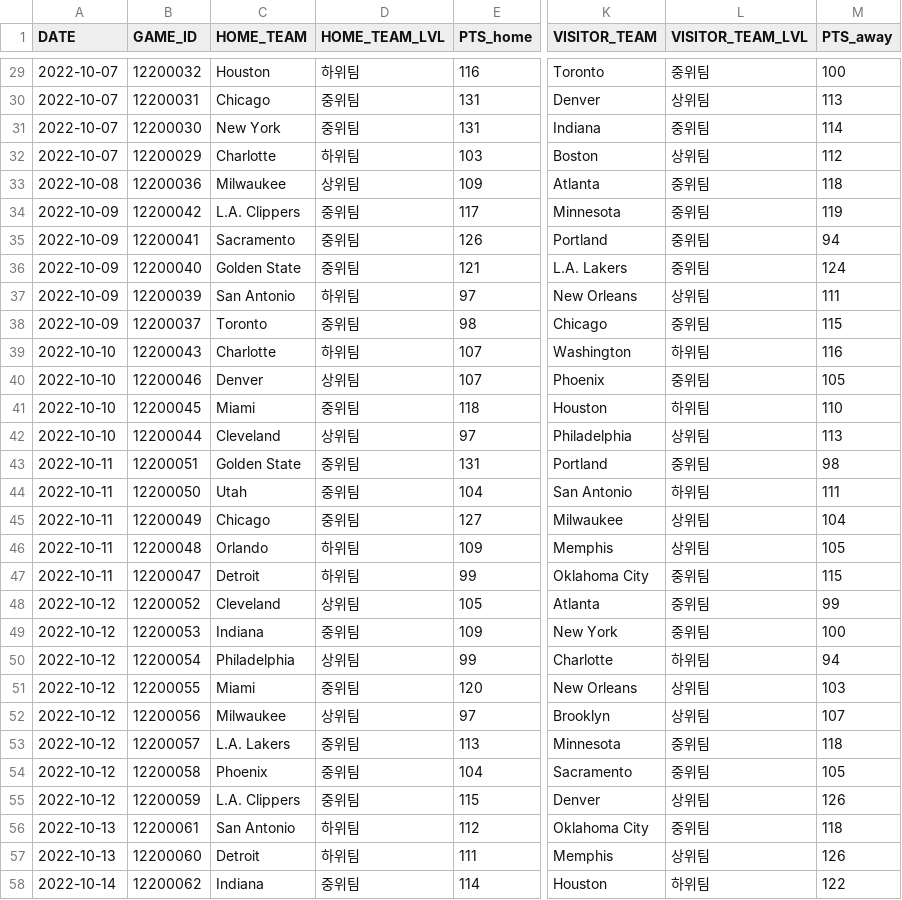
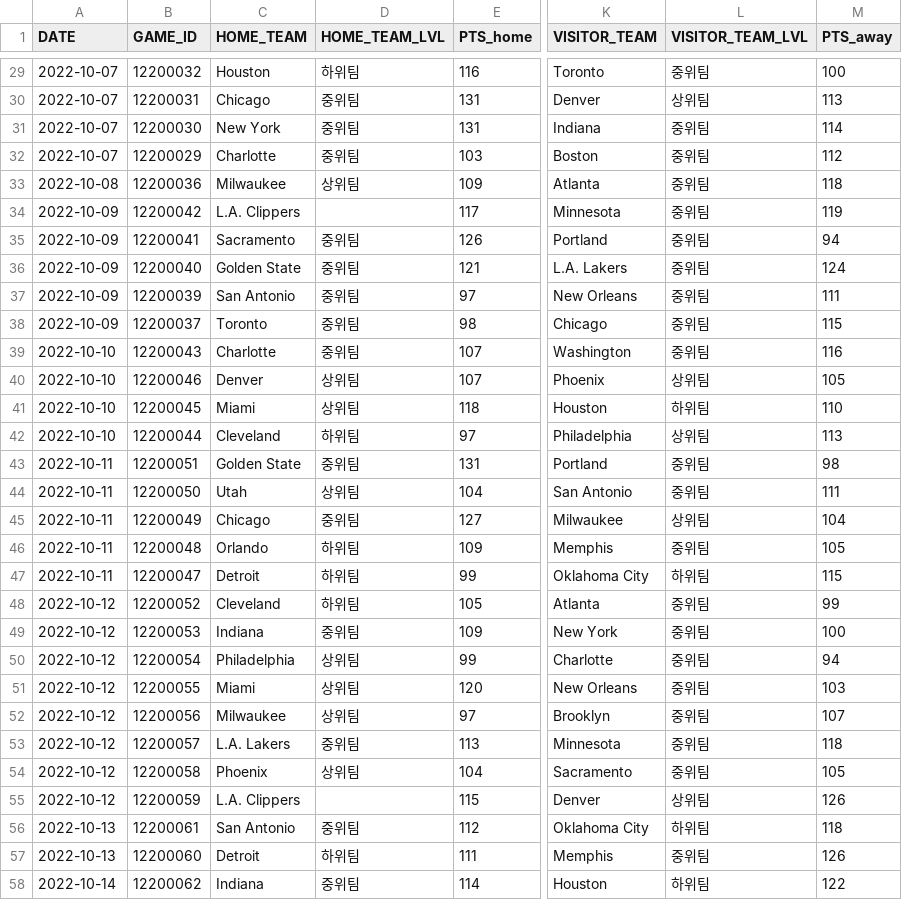
Before and after one commit to cye2020/Project1, a CSV file: data/2022/games_pre.csv, drawn as a sheet; only a part is shown, gaps mark what is left out; the diff covers the shown part only; the diff names each change by its address in the sheet, - before the commit and + after, or states it on an @@ line.

```diff
--- a/data/2022/games_pre.csv
+++ b/data/2022/games_pre.csv
-D32 (HOME_TEAM_LVL): 하위팀
+D32 (HOME_TEAM_LVL): 중위팀
-L32 (VISITOR_TEAM_LVL): 상위팀
+L32 (VISITOR_TEAM_LVL): 중위팀
-D34 (HOME_TEAM_LVL): 중위팀
+D34 (HOME_TEAM_LVL): (empty)
-D37 (HOME_TEAM_LVL): 하위팀
+D37 (HOME_TEAM_LVL): 중위팀
-L37 (VISITOR_TEAM_LVL): 상위팀
+L37 (VISITOR_TEAM_LVL): 중위팀
-D39 (HOME_TEAM_LVL): 하위팀
+D39 (HOME_TEAM_LVL): 중위팀
-L39 (VISITOR_TEAM_LVL): 하위팀
+L39 (VISITOR_TEAM_LVL): 중위팀
-L40 (VISITOR_TEAM_LVL): 중위팀
+L40 (VISITOR_TEAM_LVL): 상위팀
-D41 (HOME_TEAM_LVL): 중위팀
+D41 (HOME_TEAM_LVL): 상위팀
-D42 (HOME_TEAM_LVL): 상위팀
+D42 (HOME_TEAM_LVL): 하위팀
-D44 (HOME_TEAM_LVL): 중위팀
+D44 (HOME_TEAM_LVL): 상위팀
-L44 (VISITOR_TEAM_LVL): 하위팀
+L44 (VISITOR_TEAM_LVL): 중위팀
-L46 (VISITOR_TEAM_LVL): 상위팀
+L46 (VISITOR_TEAM_LVL): 중위팀
-L47 (VISITOR_TEAM_LVL): 중위팀
+L47 (VISITOR_TEAM_LVL): 하위팀
-D48 (HOME_TEAM_LVL): 상위팀
+D48 (HOME_TEAM_LVL): 하위팀
-L50 (VISITOR_TEAM_LVL): 하위팀
+L50 (VISITOR_TEAM_LVL): 중위팀
-D51 (HOME_TEAM_LVL): 중위팀
+D51 (HOME_TEAM_LVL): 상위팀
-L51:L52 (VISITOR_TEAM_LVL): 상위팀
+L51:L52 (VISITOR_TEAM_LVL): 중위팀
-D54 (HOME_TEAM_LVL): 중위팀
+D54 (HOME_TEAM_LVL): 상위팀
-D55 (HOME_TEAM_LVL): 중위팀
+D55 (HOME_TEAM_LVL): (empty)
-D56 (HOME_TEAM_LVL): 하위팀
+D56 (HOME_TEAM_LVL): 중위팀
-L56 (VISITOR_TEAM_LVL): 중위팀
+L56 (VISITOR_TEAM_LVL): 하위팀
-L57 (VISITOR_TEAM_LVL): 상위팀
+L57 (VISITOR_TEAM_LVL): 중위팀
```
Also changed, not shown: 31 edited cells elsewhere in this file, data/2022/games_regular.csv, data/2022/ranking_pre.csv, 4 other files.
